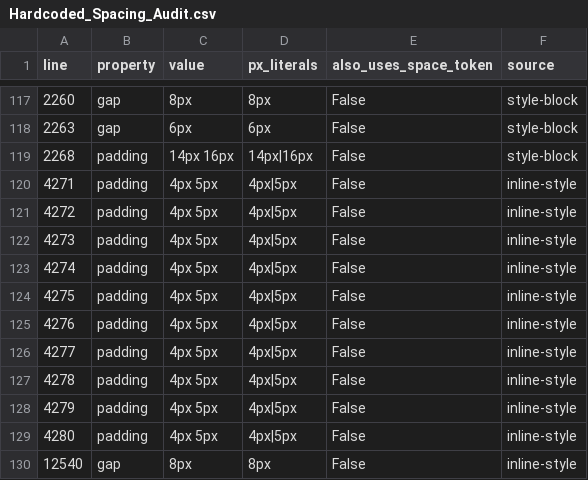
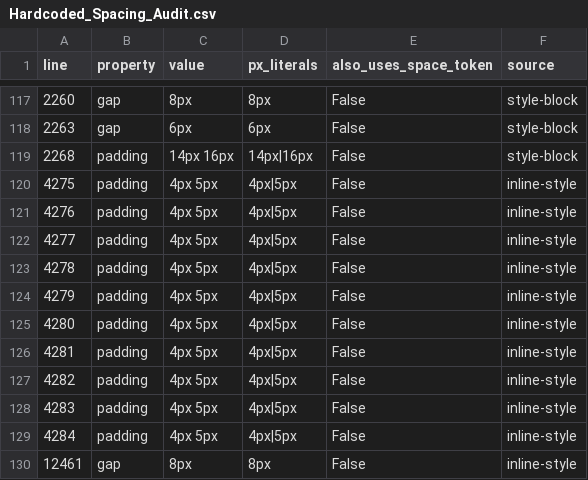
Before and after one commit to MattGestic/MyActivities, a CSV file: Projects/P6-Milestone-Dashboard/docs/tokenization/Hardcoded_Spacing_Audit.csv, drawn as a sheet; only a part is shown, gaps mark what is left out.

```diff
--- a/Projects/P6-Milestone-Dashboard/docs/tokenization/Hardcoded_Spacing_Audit.csv
+++ b/Projects/P6-Milestone-Dashboard/docs/tokenization/Hardcoded_Spacing_Audit.csv
@@ -119,6 +119,2 @@ line,property,value,px_literals,also_uses_space_token,source
 2268,padding,14px 16px,14px|16px,False,style-block
-4271,padding,4px 5px,4px|5px,False,inline-style
-4272,padding,4px 5px,4px|5px,False,inline-style
-4273,padding,4px 5px,4px|5px,False,inline-style
-4274,padding,4px 5px,4px|5px,False,inline-style
 4275,padding,4px 5px,4px|5px,False,inline-style
@@ -129,2 +125,6 @@ line,property,value,px_literals,also_uses_space_token,source
 4280,padding,4px 5px,4px|5px,False,inline-style
-12540,gap,8px,8px,False,inline-style
+4281,padding,4px 5px,4px|5px,False,inline-style
+4282,padding,4px 5px,4px|5px,False,inline-style
+4283,padding,4px 5px,4px|5px,False,inline-style
+4284,padding,4px 5px,4px|5px,False,inline-style
+12461,gap,8px,8px,False,inline-style
```
Also changed, not shown: 13 other files.
